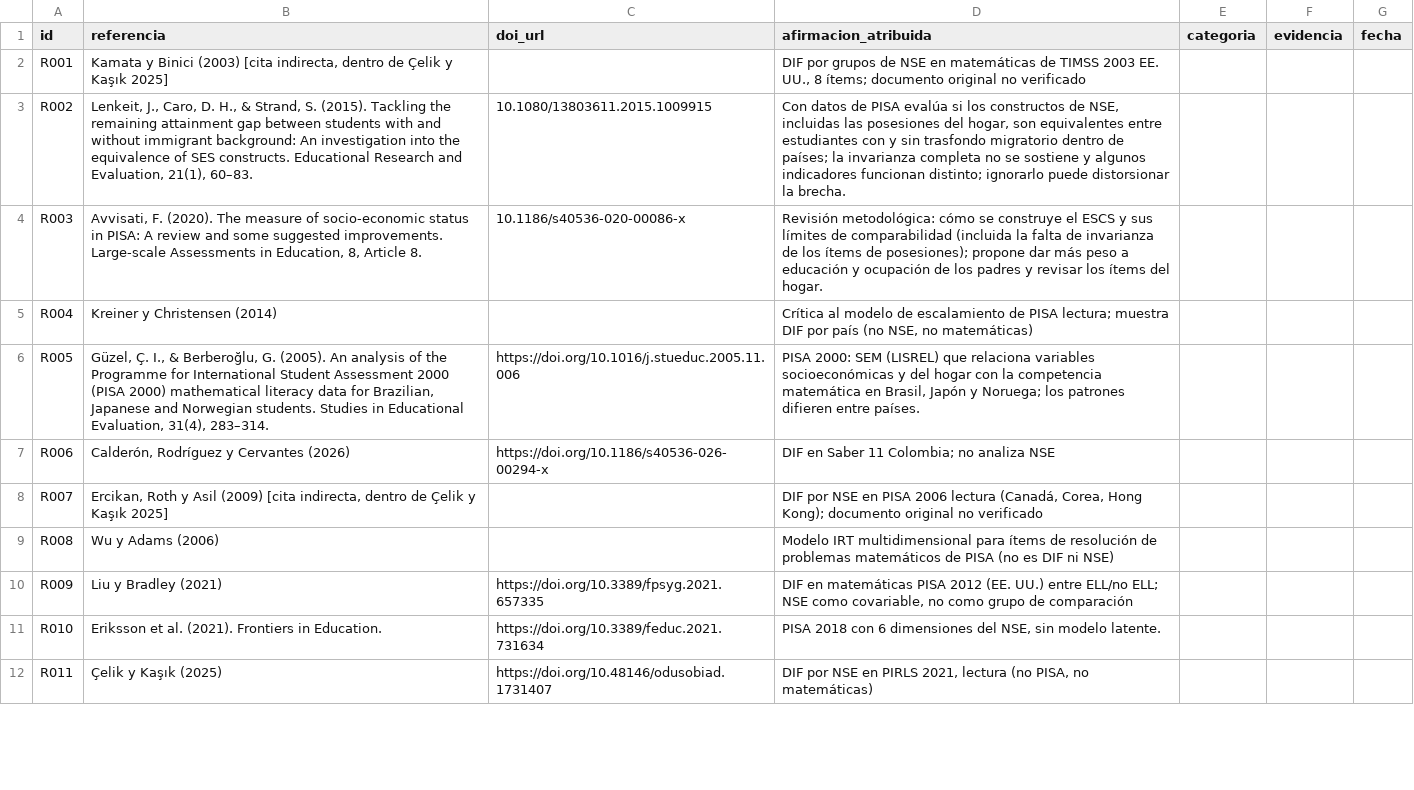
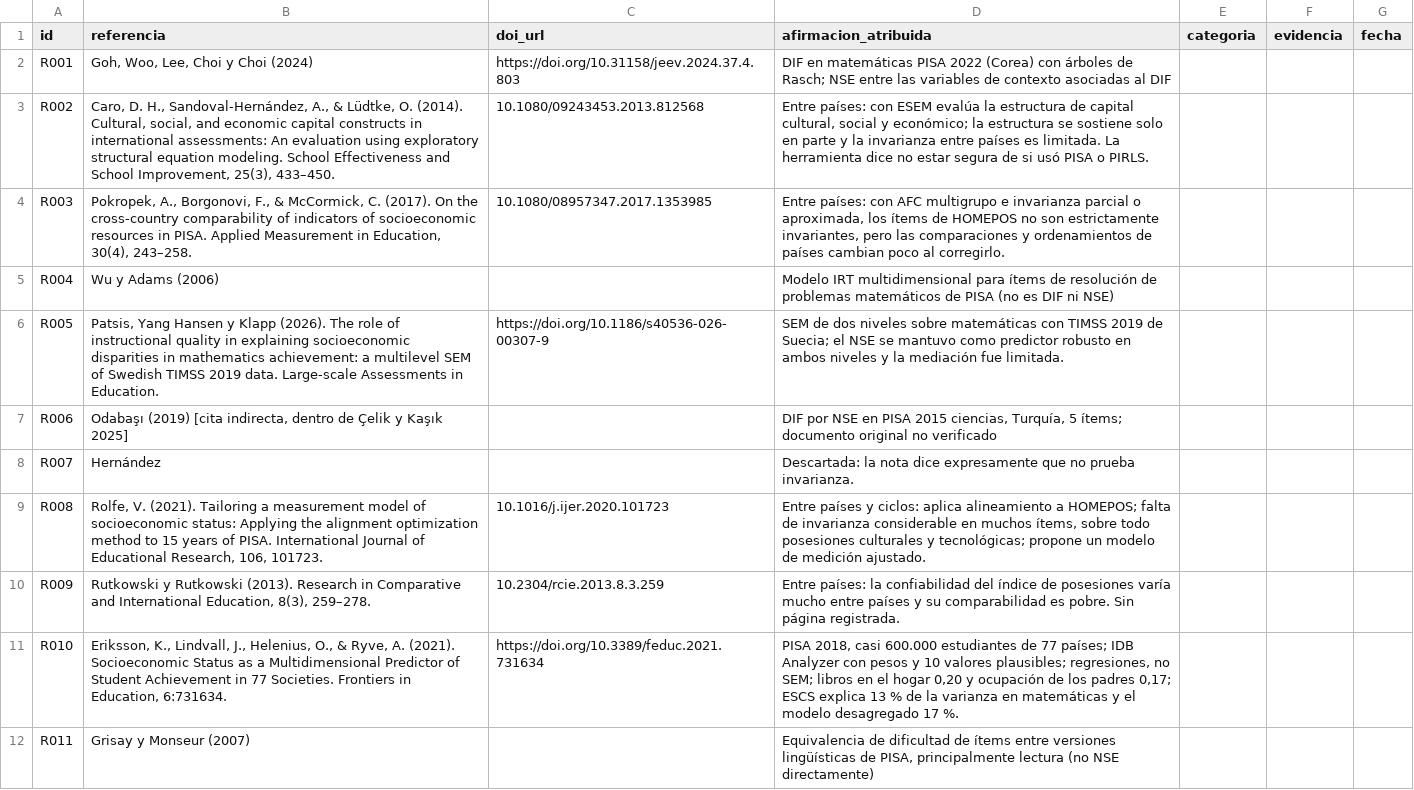
Before and after one commit to osmateoramos/Proyecto-Final-PISA, a CSV file: Proyecto_PISA/nada_sin_fuente/experimento/clasificacion_Brayan.csv, drawn as a sheet; only a part is shown; the diff covers the shown part only; the diff names each change by its address in the sheet, - before the commit and + after, or states it on an @@ line.

```diff
--- a/Proyecto_PISA/nada_sin_fuente/experimento/clasificacion_Brayan.csv
+++ b/Proyecto_PISA/nada_sin_fuente/experimento/clasificacion_Brayan.csv
-B2 (referencia): Kamata y Binici (2003) [cita indirecta, dentro de Çelik y Kaşık 2025]
+B2 (referencia): Goh, Woo, Lee, Choi y Choi (2024)
-C2 (doi_url): (empty)
+C2 (doi_url): https://doi.org/10.31158/jeev.2024.37.4.803
-D2 (afirmacion_atribuida): DIF por grupos de NSE en matemáticas de TIMSS 2003 EE. UU., 8 ítems; documento original no verificado
+D2 (afirmacion_atribuida): DIF en matemáticas PISA 2022 (Corea) con árboles de Rasch; NSE entre las variables de contexto asociadas al DIF
-B3 (referencia): Lenkeit, J., Caro, D. H., & Strand, S. (2015). Tackling the remaining attainment gap between students with and without immigrant background: An investigation into the equivalence of SES constructs. Educational Research and Evaluation, 21(1), 60–83.
+B3 (referencia): Caro, D. H., Sandoval-Hernández, A., & Lüdtke, O. (2014). Cultural, social, and economic capital constructs in international assessments: An evaluation using exploratory structural equation modeling. School Effectiveness and School Improvement, 25(3), 433–450.
-C3 (doi_url): 10.1080/13803611.2015.1009915
+C3 (doi_url): 10.1080/09243453.2013.812568
-D3 (afirmacion_atribuida): Con datos de PISA evalúa si los constructos de NSE, incluidas las posesiones del hogar, son equivalentes entre estudiantes con y sin trasfondo migratorio dentro de países; la invarianza completa no se sostiene y algunos indicadores funcionan distinto; ignorarlo puede distorsionar la brecha.
+D3 (afirmacion_atribuida): Entre países: con ESEM evalúa la estructura de capital cultural, social y económico; la estructura se sostiene solo en parte y la invarianza entre países es limitada. La herramienta dice no estar segura de si usó PISA o PIRLS.
-B4 (referencia): Avvisati, F. (2020). The measure of socio-economic status in PISA: A review and some suggested improvements. Large-scale Assessments in Education, 8, Article 8.
+B4 (referencia): Pokropek, A., Borgonovi, F., & McCormick, C. (2017). On the cross-country comparability of indicators of socioeconomic resources in PISA. Applied Measurement in Education, 30(4), 243–258.
-C4 (doi_url): 10.1186/s40536-020-00086-x
+C4 (doi_url): 10.1080/08957347.2017.1353985
-D4 (afirmacion_atribuida): Revisión metodológica: cómo se construye el ESCS y sus límites de comparabilidad (incluida la falta de invarianza de los ítems de posesiones); propone dar más peso a educación y ocupación de los padres y revisar los ítems del hogar.
+D4 (afirmacion_atribuida): Entre países: con AFC multigrupo e invarianza parcial o aproximada, los ítems de HOMEPOS no son estrictamente invariantes, pero las comparaciones y ordenamientos de países cambian poco al corregirlo.
-B5 (referencia): Kreiner y Christensen (2014)
+B5 (referencia): Wu y Adams (2006)
-D5 (afirmacion_atribuida): Crítica al modelo de escalamiento de PISA lectura; muestra DIF por país (no NSE, no matemáticas)
+D5 (afirmacion_atribuida): Modelo IRT multidimensional para ítems de resolución de problemas matemáticos de PISA (no es DIF ni NSE)
-B6 (referencia): Güzel, Ç. I., & Berberoğlu, G. (2005). An analysis of the Programme for International Student Assessment 2000 (PISA 2000) mathematical literacy data for Brazilian, Japanese and Norwegian students. Studies in Educational Evaluation, 31(4), 283–314.
+B6 (referencia): Patsis, Yang Hansen y Klapp (2026). The role of instructional quality in explaining socioeconomic disparities in mathematics achievement: a multilevel SEM of Swedish TIMSS 2019 data. Large-scale Assessments in Education.
-C6 (doi_url): https://doi.org/10.1016/j.stueduc.2005.11.006
+C6 (doi_url): https://doi.org/10.1186/s40536-026-00307-9
-D6 (afirmacion_atribuida): PISA 2000: SEM (LISREL) que relaciona variables socioeconómicas y del hogar con la competencia matemática en Brasil, Japón y Noruega; los patrones difieren entre países.
+D6 (afirmacion_atribuida): SEM de dos niveles sobre matemáticas con TIMSS 2019 de Suecia; el NSE se mantuvo como predictor robusto en ambos niveles y la mediación fue limitada.
-B7 (referencia): Calderón, Rodríguez y Cervantes (2026)
+B7 (referencia): Odabaşı (2019) [cita indirecta, dentro de Çelik y Kaşık 2025]
-C7 (doi_url): https://doi.org/10.1186/s40536-026-00294-x
+C7 (doi_url): (empty)
-D7 (afirmacion_atribuida): DIF en Saber 11 Colombia; no analiza NSE
+D7 (afirmacion_atribuida): DIF por NSE en PISA 2015 ciencias, Turquía, 5 ítems; documento original no verificado
-B8 (referencia): Ercikan, Roth y Asil (2009) [cita indirecta, dentro de Çelik y Kaşık 2025]
+B8 (referencia): Hernández
-D8 (afirmacion_atribuida): DIF por NSE en PISA 2006 lectura (Canadá, Corea, Hong Kong); documento original no verificado
+D8 (afirmacion_atribuida): Descartada: la nota dice expresamente que no prueba invarianza.
-B9 (referencia): Wu y Adams (2006)
+B9 (referencia): Rolfe, V. (2021). Tailoring a measurement model of socioeconomic status: Applying the alignment optimization method to 15 years of PISA. International Journal of Educational Research, 106, 101723.
-C9 (doi_url): (empty)
+C9 (doi_url): 10.1016/j.ijer.2020.101723
-D9 (afirmacion_atribuida): Modelo IRT multidimensional para ítems de resolución de problemas matemáticos de PISA (no es DIF ni NSE)
+D9 (afirmacion_atribuida): Entre países y ciclos: aplica alineamiento a HOMEPOS; falta de invarianza considerable en muchos ítems, sobre todo posesiones culturales y tecnológicas; propone un modelo de medición ajustado.
-B10 (referencia): Liu y Bradley (2021)
+B10 (referencia): Rutkowski y Rutkowski (2013). Research in Comparative and International Education, 8(3), 259–278.
-C10 (doi_url): https://doi.org/10.3389/fpsyg.2021.657335
+C10 (doi_url): 10.2304/rcie.2013.8.3.259
-D10 (afirmacion_atribuida): DIF en matemáticas PISA 2012 (EE. UU.) entre ELL/no ELL; NSE como covariable, no como grupo de comparación
+D10 (afirmacion_atribuida): Entre países: la confiabilidad del índice de posesiones varía mucho entre países y su comparabilidad es pobre. Sin página registrada.
-B11 (referencia): Eriksson et al. (2021). Frontiers in Education.
+B11 (referencia): Eriksson, K., Lindvall, J., Helenius, O., & Ryve, A. (2021). Socioeconomic Status as a Multidimensional Predictor of Student Achievement in 77 Societies. Frontiers in Education, 6:731634.
-D11 (afirmacion_atribuida): PISA 2018 con 6 dimensiones del NSE, sin modelo latente.
+D11 (afirmacion_atribuida): PISA 2018, casi 600.000 estudiantes de 77 países; IDB Analyzer con pesos y 10 valores plausibles; regresiones, no SEM; libros en el hogar 0,20 y ocupación de los padres 0,17; ESCS explica 13 % de la varianza en matemáticas y el modelo desagregado 17 %.
-B12 (referencia): Çelik y Kaşık (2025)
+B12 (referencia): Grisay y Monseur (2007)
-C12 (doi_url): https://doi.org/10.48146/odusobiad.1731407
+C12 (doi_url): (empty)
-D12 (afirmacion_atribuida): DIF por NSE en PIRLS 2021, lectura (no PISA, no matemáticas)
+D12 (afirmacion_atribuida): Equivalencia de dificultad de ítems entre versiones lingüísticas de PISA, principalmente lectura (no NSE directamente)
```
Also changed, not shown: 18 added rows and 90 edited cells elsewhere in this file, Proyecto_PISA/nada_sin_fuente/experimento/clasificacion_Mateo.csv, Proyecto_PISA/nada_sin_fuente/experimento/clasificacion_Vanessa.csv, 4 other files.
